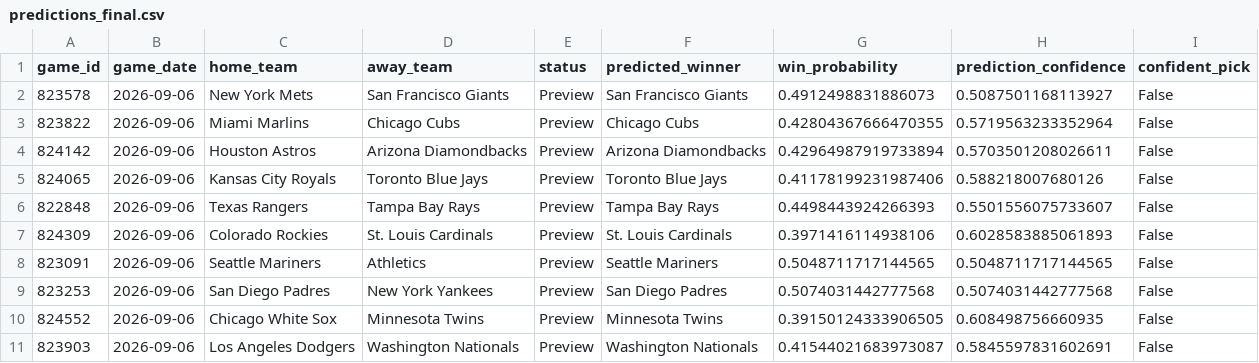
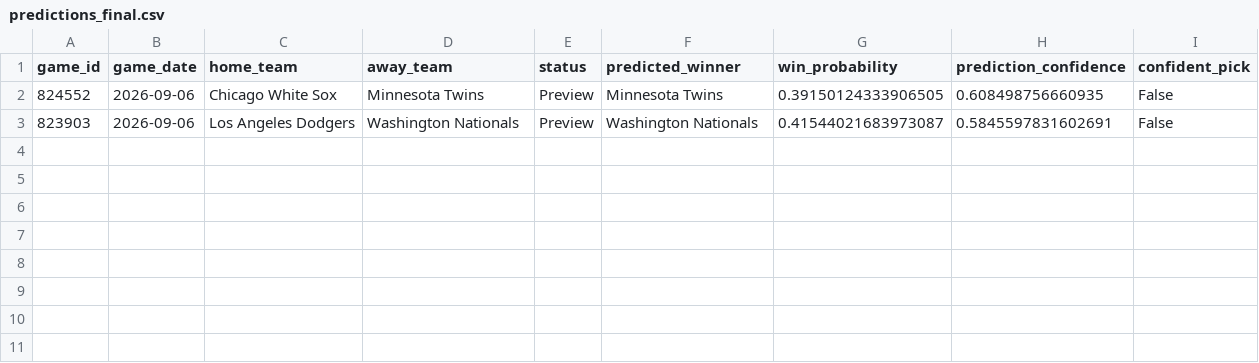
Before and after one commit to ByteLogic214/MLB-2026-Predictions, a CSV file: data/processed/predictions_final.csv, drawn as a sheet; the diff names each change by its address in the sheet, - before the commit and + after, or states it on an @@ line.

Commit message:
Predictions update [skip ci]

```diff
--- a/data/processed/predictions_final.csv
+++ b/data/processed/predictions_final.csv
-row 2: 823578 | 2026-09-06 | New York Mets | San Francisco Giants | Preview | San Francisco Giants | 0.4912498831886073 | 0.5087501168113927 | False
-row 3: 823822 | 2026-09-06 | Miami Marlins | Chicago Cubs | Preview | Chicago Cubs | 0.42804367666470355 | 0.5719563233352964 | False
-row 4: 824142 | 2026-09-06 | Houston Astros | Arizona Diamondbacks | Preview | Arizona Diamondbacks | 0.42964987919733894 | 0.5703501208026611 | False
-row 5: 824065 | 2026-09-06 | Kansas City Royals | Toronto Blue Jays | Preview | Toronto Blue Jays | 0.41178199231987406 | 0.588218007680126 | False
-row 6: 822848 | 2026-09-06 | Texas Rangers | Tampa Bay Rays | Preview | Tampa Bay Rays | 0.4498443924266393 | 0.5501556075733607 | False
-row 7: 824309 | 2026-09-06 | Colorado Rockies | St. Louis Cardinals | Preview | St. Louis Cardinals | 0.3971416114938106 | 0.6028583885061893 | False
-row 8: 823091 | 2026-09-06 | Seattle Mariners | Athletics | Preview | Seattle Mariners | 0.5048711717144565 | 0.5048711717144565 | False
-row 9: 823253 | 2026-09-06 | San Diego Padres | New York Yankees | Preview | San Diego Padres | 0.5074031442777568 | 0.5074031442777568 | False
```
